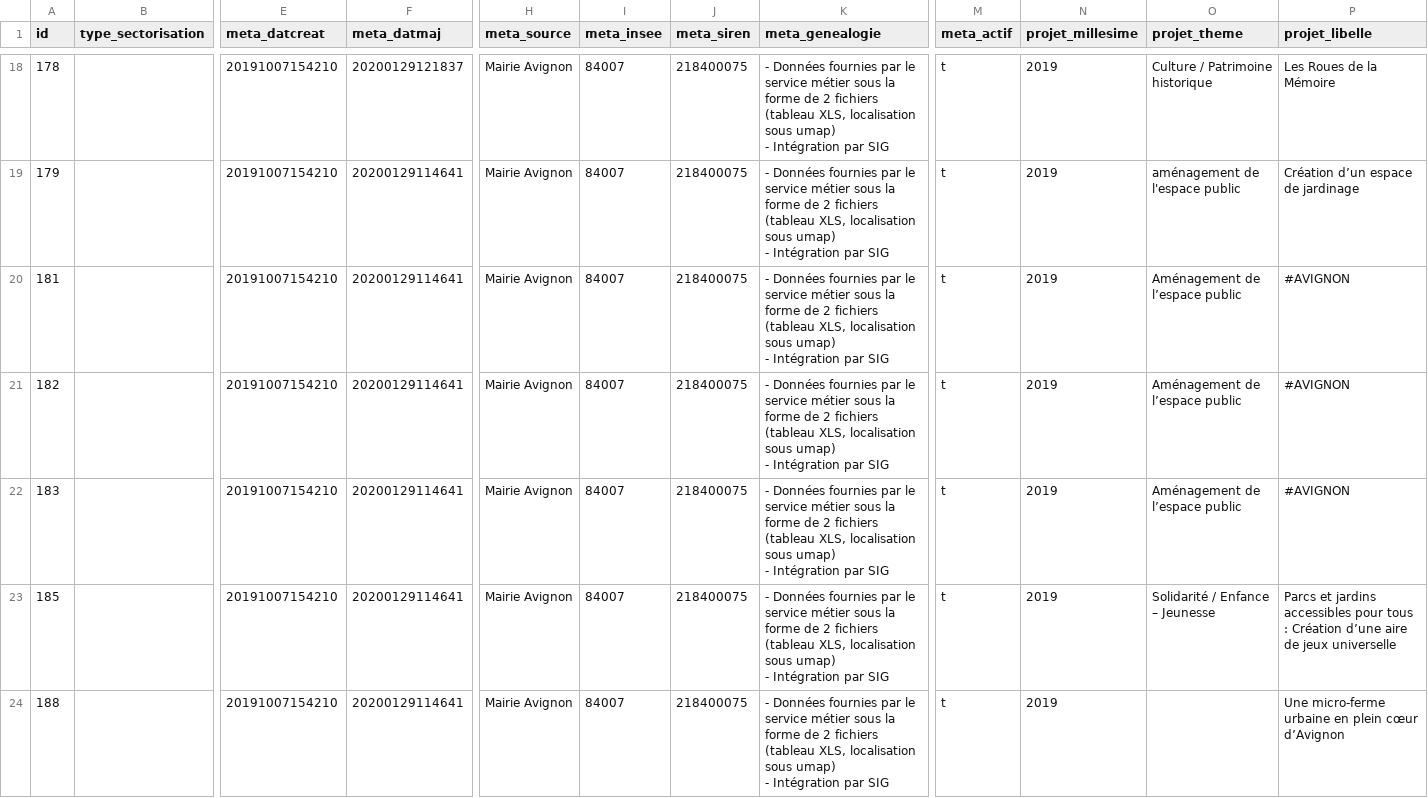
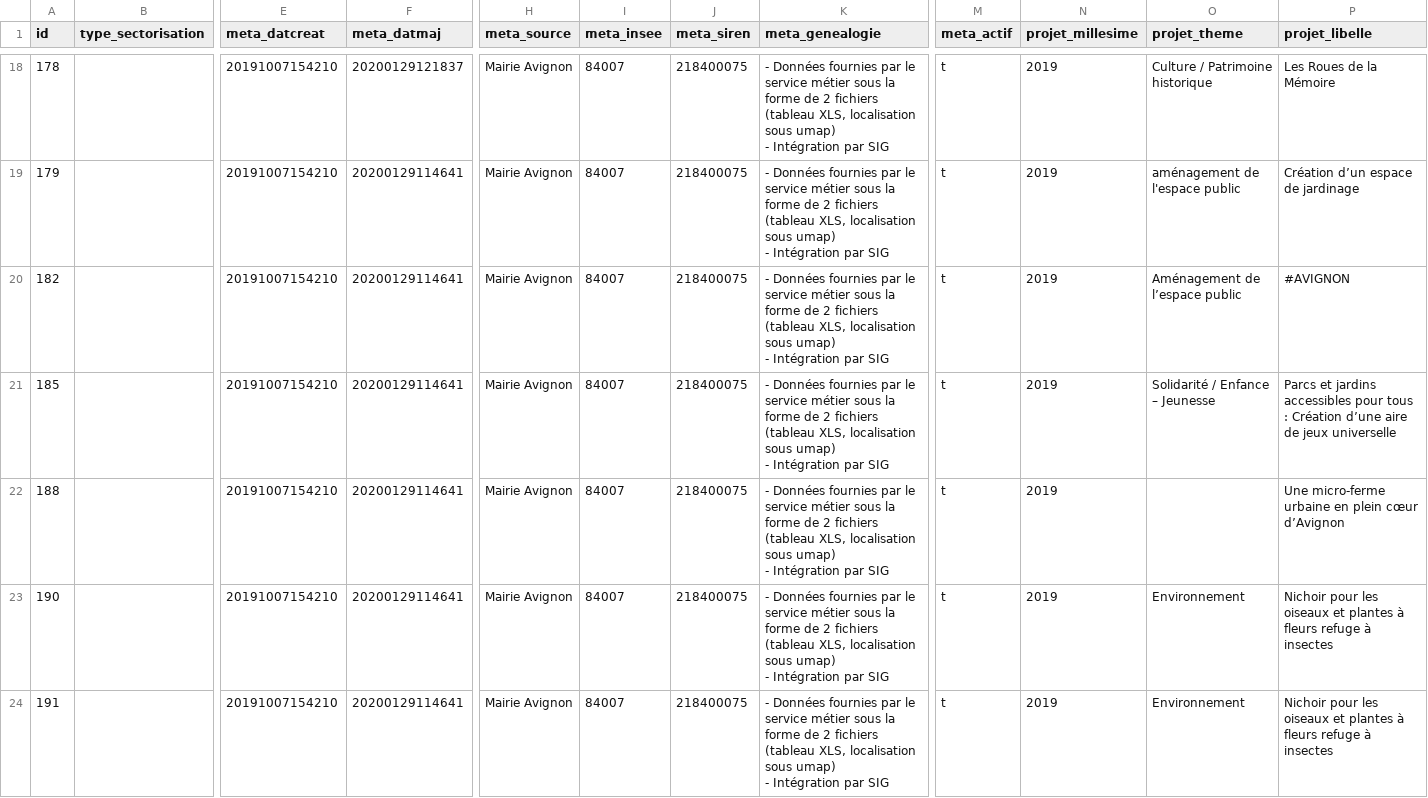
Before and after one commit to sigavignon/opendata, a CSV file: 84007-budgetParticipatif2019/data/84007-budgetParticipatif2019.csv, drawn as a sheet; only a part is shown, gaps mark what is left out; the shorter side is filled out with more unchanged rows; rows hold the shown columns only; ↵ is a line break in a cell; the diff names each change by its address in the sheet, - before the commit and + after, or states it on an @@ line.

Commit message:
Signed-off-by sig at mairie-avignon.com le 29/01/2020 17:25:09,45

```diff
--- a/84007-budgetParticipatif2019/data/84007-budgetParticipatif2019.csv
+++ b/84007-budgetParticipatif2019/data/84007-budgetParticipatif2019.csv
-row 20: 181 |  | 20191007154210 | 20200129114641 | Mairie Avignon | 84007 | 218400075 | - Données fournies par le service métier sous la forme de 2 fichiers (tableau XLS, localisation sous umap) ↵ - Intégration par SIG | t | 2019 | Aménagement de l’espace public | #AVIGNON
-row 22: 183 |  | 20191007154210 | 20200129114641 | Mairie Avignon | 84007 | 218400075 | - Données fournies par le service métier sous la forme de 2 fichiers (tableau XLS, localisation sous umap) ↵ - Intégration par SIG | t | 2019 | Aménagement de l’espace public | #AVIGNON
```
Also changed, not shown: 5 other files.
